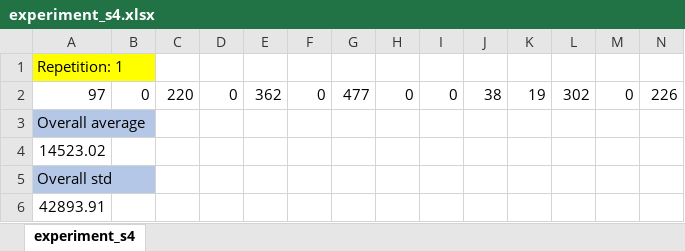
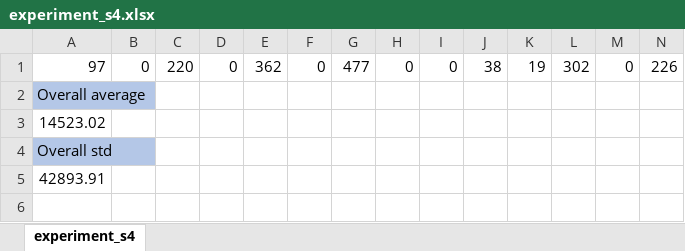
Before and after one commit to vincentwen1995/Knowledge-Representation, an Excel workbook: week1/results/experiment_s4.xlsx, sheet experiment_s4, drawn as a sheet; only a part is shown; values as stored, in another font and other column widths than the file's, no borders; rows hold the shown columns only; the diff names each change by its address in the sheet, - before the commit and + after, or states it on an @@ line.

```diff
--- a/week1/results/experiment_s4.xlsx (sheet experiment_s4)
+++ b/week1/results/experiment_s4.xlsx (sheet experiment_s4)
-row 1: Repetition: 1
```
Also changed, not shown: week1/results/experiment_s1.xlsx, week1/results/experiment_s2.xlsx, 7 other files.
